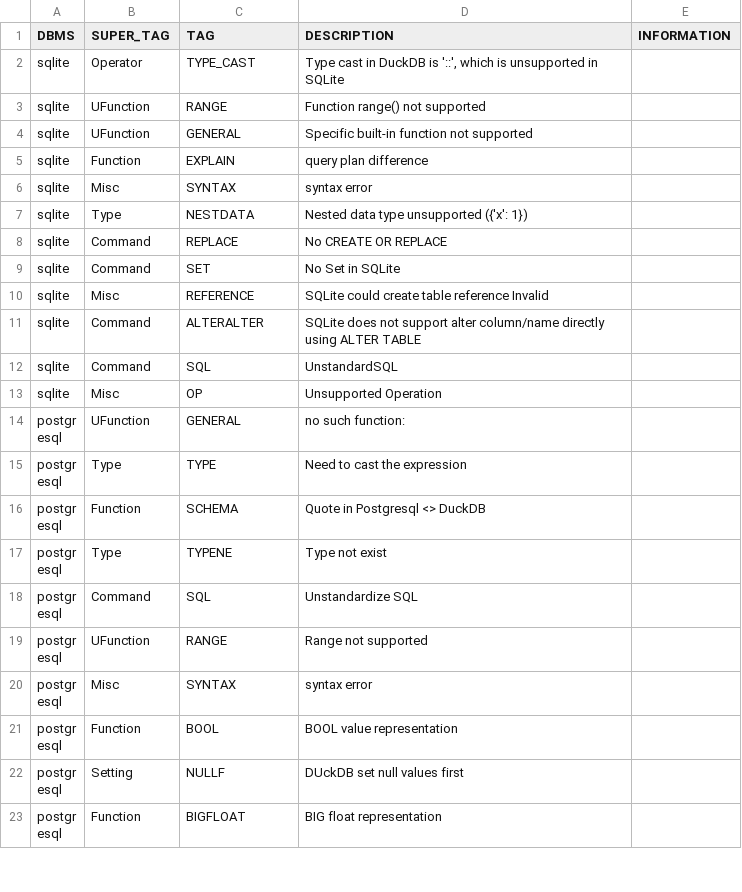
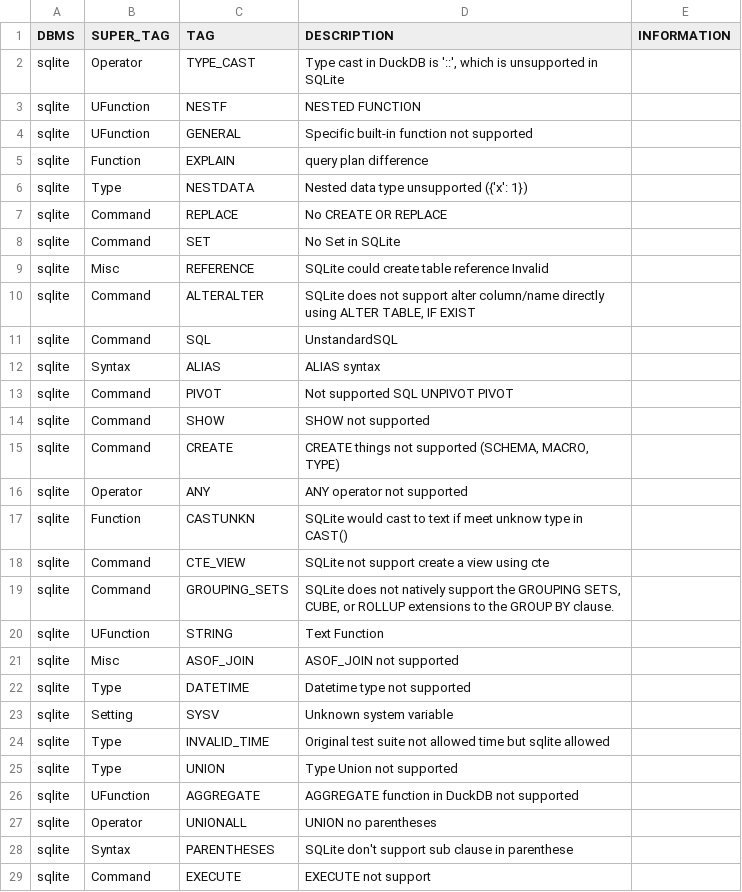
Before and after one commit to suyZhong/SQuaLity, a CSV file: data/duckdb_suite_errors.csv, drawn as a sheet; only a part is shown; the shorter side is filled out with more unchanged rows; the diff covers the shown part only.

```diff
--- a/data/duckdb_suite_errors.csv
+++ b/data/duckdb_suite_errors.csv
@@ -2,6 +2,5 @@ DBMS,SUPER_TAG,TAG,DESCRIPTION,INFORMATION
 sqlite,Operator,TYPE_CAST,"Type cast in DuckDB is '::', which is unsupported in SQLite",
-sqlite,UFunction,RANGE,Function range() not supported,
+sqlite,UFunction,NESTF,NESTED FUNCTION,
 sqlite,UFunction,GENERAL,Specific built-in function not supported,
 sqlite,Function,EXPLAIN,query plan difference,
-sqlite,Misc,SYNTAX,syntax error,
 sqlite,Type,NESTDATA,Nested data type unsupported ({'x': 1}),
@@ -10,4 +9,21 @@ sqlite,Command,SET,No Set in SQLite,
 sqlite,Misc,REFERENCE,SQLite could create table reference Invalid,
-sqlite,Command,ALTERALTER,SQLite does not support alter column/name directly using ALTER TABLE,
+sqlite,Command,ALTERALTER,"SQLite does not support alter column/name directly using ALTER TABLE, IF EXIST",
 sqlite,Command,SQL,UnstandardSQL,
-sqlite,Misc,OP,Unsupported Operation,
+sqlite,Syntax,ALIAS,ALIAS syntax,
+sqlite,Command,PIVOT,Not supported SQL UNPIVOT PIVOT,
+sqlite,Command,SHOW,SHOW not supported,
+sqlite,Command,CREATE,"CREATE things not supported (SCHEMA, MACRO, TYPE)",
+sqlite,Operator,ANY,ANY operator not supported,
+sqlite,Function,CASTUNKN,SQLite would cast to text if meet unknow type in CAST(),
+sqlite,Command,CTE_VIEW,SQLite not support create a view using cte,
+sqlite,Command,GROUPING_SETS,"SQLite does not natively support the GROUPING SETS, CUBE, or ROLLUP extensions to the GROUP BY clause.",
+sqlite,UFunction,STRING,"Text Function ",
+sqlite,Misc,ASOF_JOIN,ASOF_JOIN not supported,
+sqlite,Type,DATETIME,Datetime type not supported,
+sqlite,Setting,SYSV,Unknown system variable,
+sqlite,Type,INVALID_TIME,Original test suite not allowed time but sqlite allowed,
+sqlite,Type,UNION,Type Union not supported,
+sqlite,UFunction,AGGREGATE,AGGREGATE function in DuckDB not supported,
+sqlite,Operator,UNIONALL,UNION no parentheses,
+sqlite,Syntax,PARENTHESES,SQLite don't support sub clause in parenthese,
+sqlite,Command,EXECUTE,EXECUTE not support,
```
Also changed, not shown: 6 added rows and 5 removed rows elsewhere in this file, output/sqlite_duckdb_sample_100_reason.csv, 3 other files.
